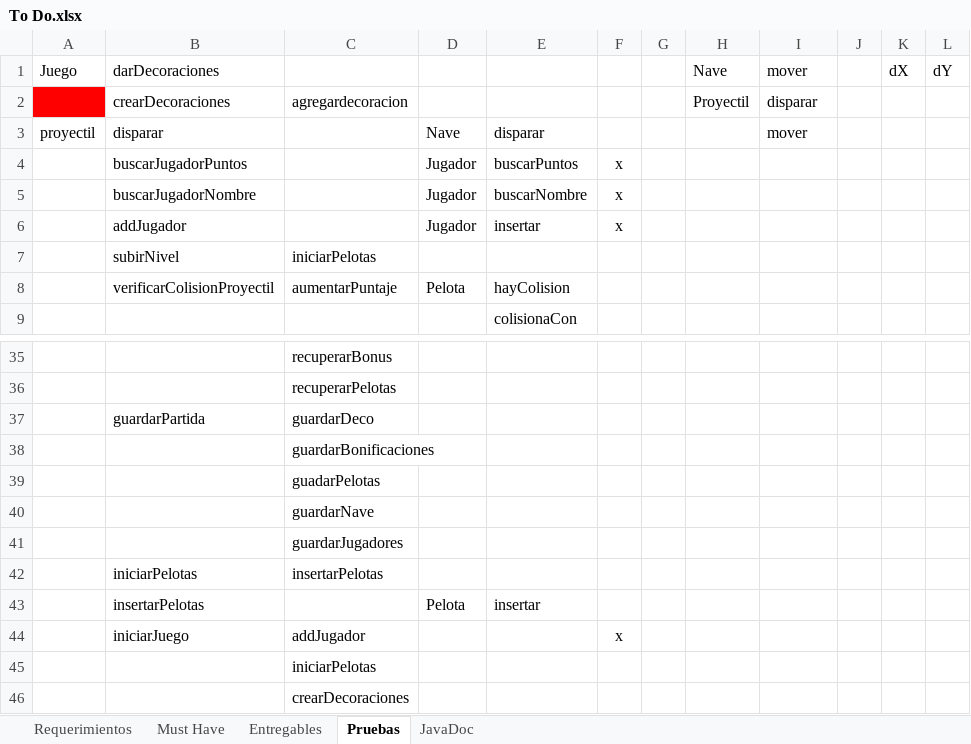
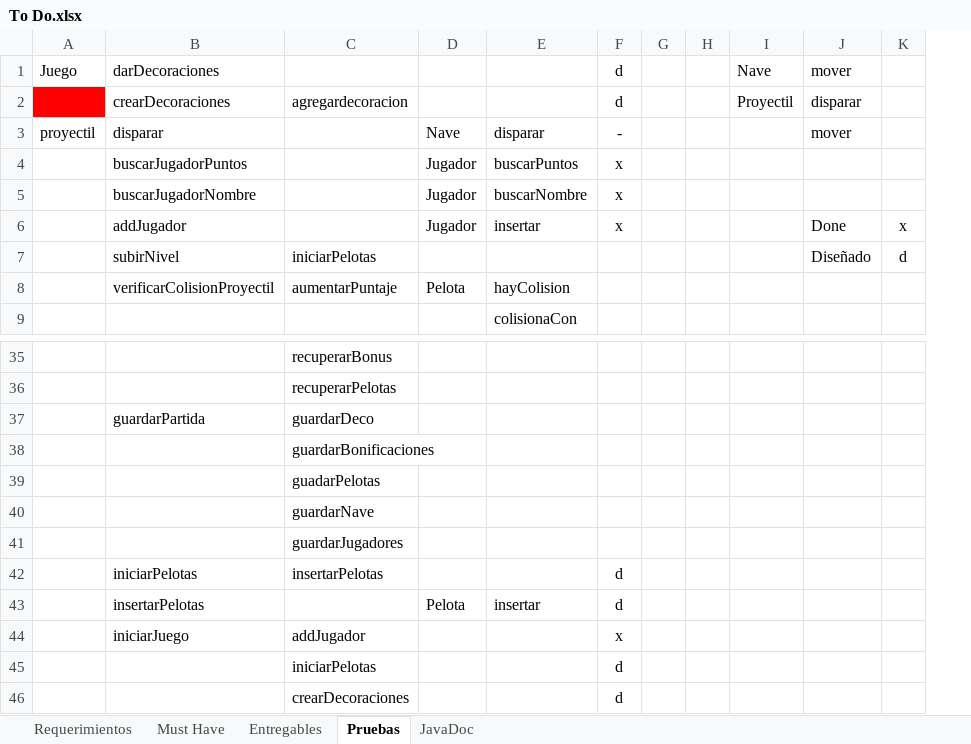
Before and after one commit to Javtor/proyecto-apo2, an Excel workbook: To Do.xlsx, sheet Pruebas, drawn as a sheet; only a part is shown, gaps mark what is left out; values as stored, in another font and other column widths than the file's, no borders; conditional formats not drawn; removed rows and columns are numbered as before the commit, all else as after; the diff names each change by its address in the sheet, - before the commit and + after, or states it on an @@ line.

Commit message:
Update ToDo y diseño de pruebas

```diff
--- a/To Do.xlsx (sheet Pruebas)
+++ b/To Do.xlsx (sheet Pruebas)
+column H, empty
-column J, empty
-column K, row 1: dX
-column L, row 1: dY
+column K, rows 6-7: x | d
-F1:F2: (empty)
+F1:F2: d
-F3: (empty)
+F3: -
-J6: (empty)
+J6: Done
-J7: (empty)
+J7: Diseñado
-F42:F43: (empty)
+F42:F43: d
-F45:F46: (empty)
+F45:F46: d
```
Also changed, not shown: sheet JavaDoc, 2 other files.
